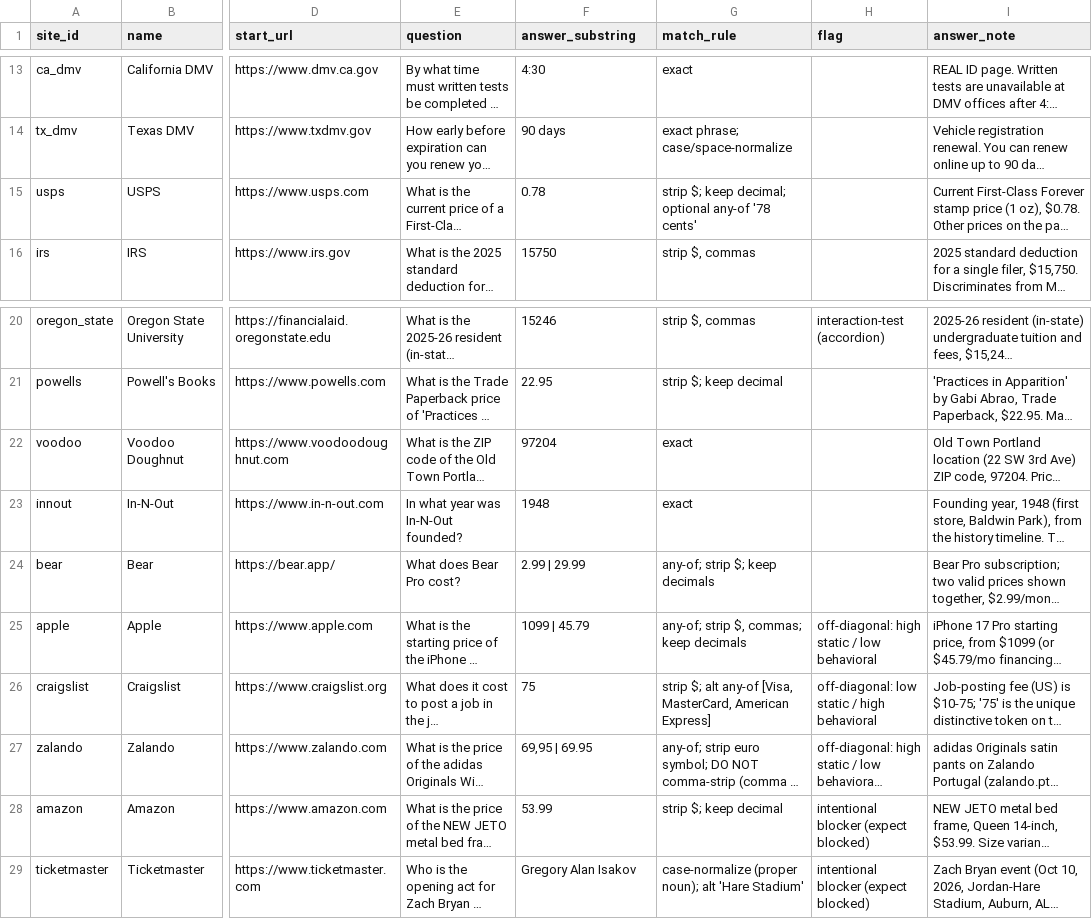
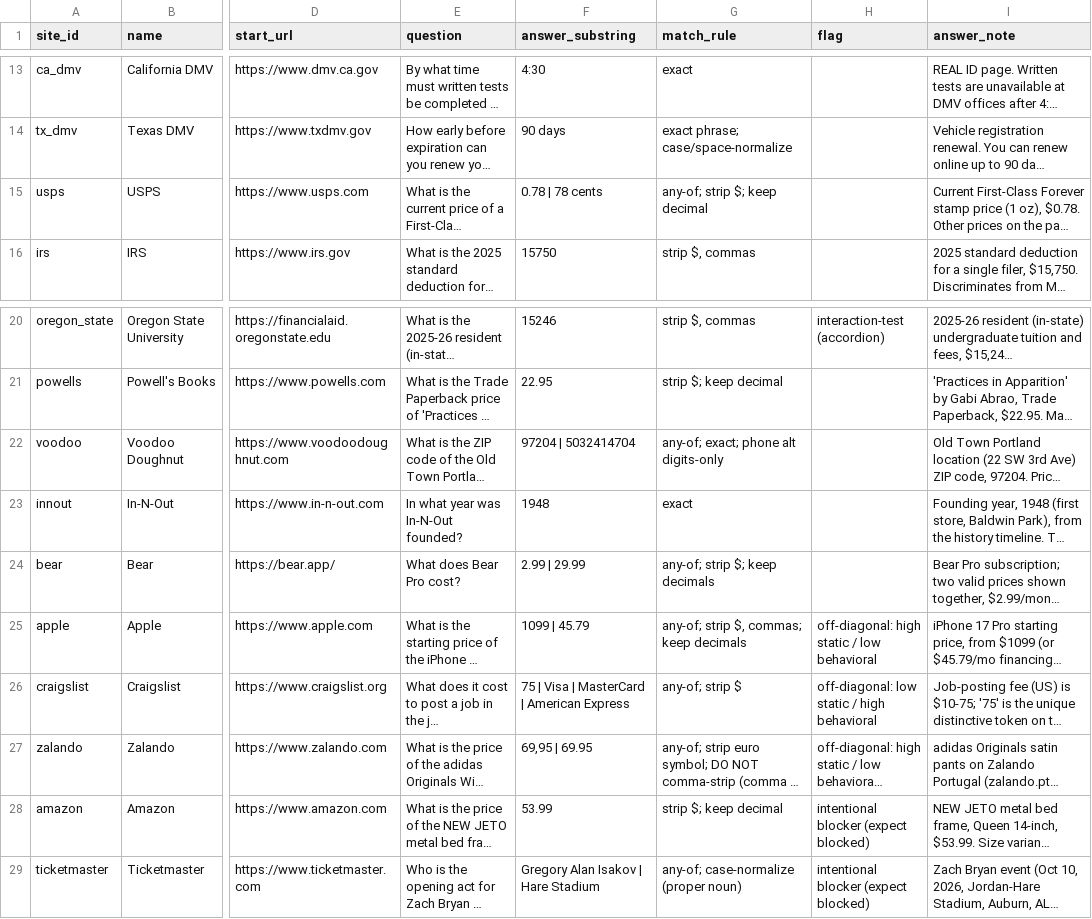
Before and after one commit to Jamesoc710/Agent-score, a CSV file: data/cohort.csv, drawn as a sheet; only a part is shown, gaps mark what is left out; long unchanged cells end in …; the diff names each change by its address in the sheet, - before the commit and + after, or states it on an @@ line.

```diff
--- a/data/cohort.csv
+++ b/data/cohort.csv
-F15 (answer_substring): 0.78
+F15 (answer_substring): 0.78 | 78 cents
-G15 (match_rule): strip $; keep decimal; optional any-of '78 cents'
+G15 (match_rule): any-of; strip $; keep decimal
-F22 (answer_substring): 97204
+F22 (answer_substring): 97204 | 5032414704
-G22 (match_rule): exact
+G22 (match_rule): any-of; exact; phone alt digits-only
-F26 (answer_substring): 75
+F26 (answer_substring): 75 | Visa | MasterCard | American Express
-G26 (match_rule): strip $; alt any-of [Visa, MasterCard, American Express]
+G26 (match_rule): any-of; strip $
-F29 (answer_substring): Gregory Alan Isakov
+F29 (answer_substring): Gregory Alan Isakov | Hare Stadium
-G29 (match_rule): case-normalize (proper noun); alt 'Hare Stadium'
+G29 (match_rule): any-of; case-normalize (proper noun)
```
